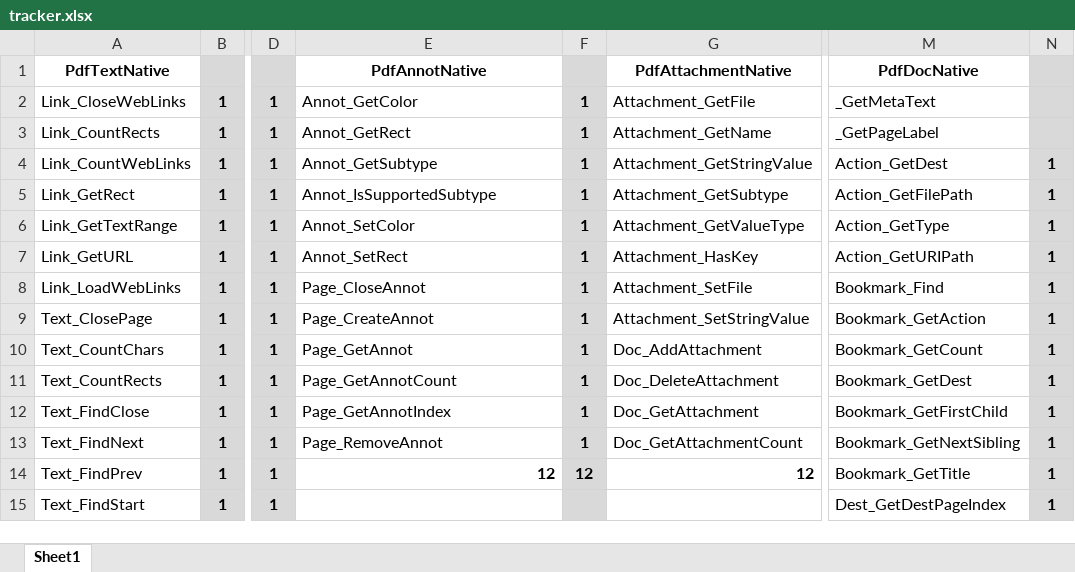
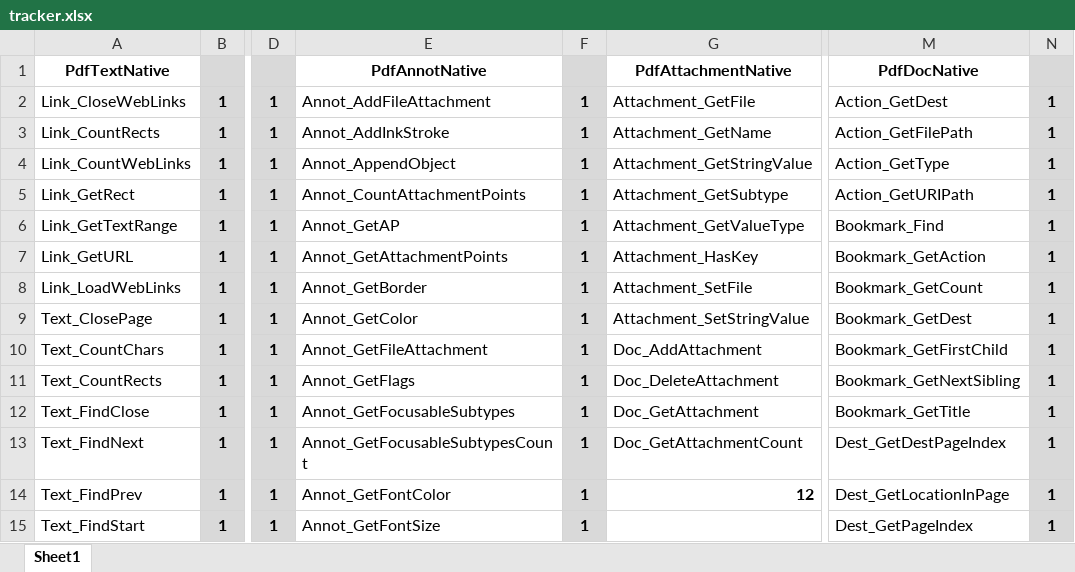
Before and after one commit to nebulaeonline/dotPDFium, an Excel workbook: tracker.xlsx, sheet Sheet1, drawn as a sheet; only a part is shown, gaps mark what is left out; values as stored, in another font and other column widths than the file's, no borders; the diff covers the shown part only; the diff names each change by its address in the sheet, - before the commit and + after, or states it on an @@ line.

Commit message:
Rounded out forms support- still want to refactor a bit, but this gets some words down on the page.

```diff
--- a/tracker.xlsx (sheet Sheet1)
+++ b/tracker.xlsx (sheet Sheet1)
-E2 (PdfAnnotNative): Annot_GetColor
+E2 (PdfAnnotNative): Annot_AddFileAttachment
-M2 (PdfDocNative): _GetMetaText
+M2 (PdfDocNative): Action_GetDest
-N2:N3: (empty)
+N2:N3: 1
-E3 (PdfAnnotNative): Annot_GetRect
+E3 (PdfAnnotNative): Annot_AddInkStroke
-M3 (PdfDocNative): _GetPageLabel
+M3 (PdfDocNative): Action_GetFilePath
-E4 (PdfAnnotNative): Annot_GetSubtype
+E4 (PdfAnnotNative): Annot_AppendObject
-M4 (PdfDocNative): Action_GetDest
+M4 (PdfDocNative): Action_GetType
-E5 (PdfAnnotNative): Annot_IsSupportedSubtype
+E5 (PdfAnnotNative): Annot_CountAttachmentPoints
-M5 (PdfDocNative): Action_GetFilePath
+M5 (PdfDocNative): Action_GetURIPath
-E6 (PdfAnnotNative): Annot_SetColor
+E6 (PdfAnnotNative): Annot_GetAP
-M6 (PdfDocNative): Action_GetType
+M6 (PdfDocNative): Bookmark_Find
-E7 (PdfAnnotNative): Annot_SetRect
+E7 (PdfAnnotNative): Annot_GetAttachmentPoints
-M7 (PdfDocNative): Action_GetURIPath
+M7 (PdfDocNative): Bookmark_GetAction
-E8 (PdfAnnotNative): Page_CloseAnnot
+E8 (PdfAnnotNative): Annot_GetBorder
-M8 (PdfDocNative): Bookmark_Find
+M8 (PdfDocNative): Bookmark_GetCount
-E9 (PdfAnnotNative): Page_CreateAnnot
+E9 (PdfAnnotNative): Annot_GetColor
-M9 (PdfDocNative): Bookmark_GetAction
+M9 (PdfDocNative): Bookmark_GetDest
-E10 (PdfAnnotNative): Page_GetAnnot
+E10 (PdfAnnotNative): Annot_GetFileAttachment
-M10 (PdfDocNative): Bookmark_GetCount
+M10 (PdfDocNative): Bookmark_GetFirstChild
-E11 (PdfAnnotNative): Page_GetAnnotCount
+E11 (PdfAnnotNative): Annot_GetFlags
-M11 (PdfDocNative): Bookmark_GetDest
+M11 (PdfDocNative): Bookmark_GetNextSibling
-E12 (PdfAnnotNative): Page_GetAnnotIndex
+E12 (PdfAnnotNative): Annot_GetFocusableSubtypes
-M12 (PdfDocNative): Bookmark_GetFirstChild
+M12 (PdfDocNative): Bookmark_GetTitle
-E13 (PdfAnnotNative): Page_RemoveAnnot
+E13 (PdfAnnotNative): Annot_GetFocusableSubtypesCount
-M13 (PdfDocNative): Bookmark_GetNextSibling
+M13 (PdfDocNative): Dest_GetDestPageIndex
-E14 (PdfAnnotNative): 12
+E14 (PdfAnnotNative): Annot_GetFontColor
-E14 bold: on
+E14 bold: off
-F14: 12
+F14: 1
-M14 (PdfDocNative): Bookmark_GetTitle
+M14 (PdfDocNative): Dest_GetLocationInPage
-E15 (PdfAnnotNative): (empty)
+E15 (PdfAnnotNative): Annot_GetFontSize
-F15: (empty)
+F15: 1
-M15 (PdfDocNative): Dest_GetDestPageIndex
+M15 (PdfDocNative): Dest_GetPageIndex
```
Also changed, not shown: other rows of this sheet, 13 other files.
